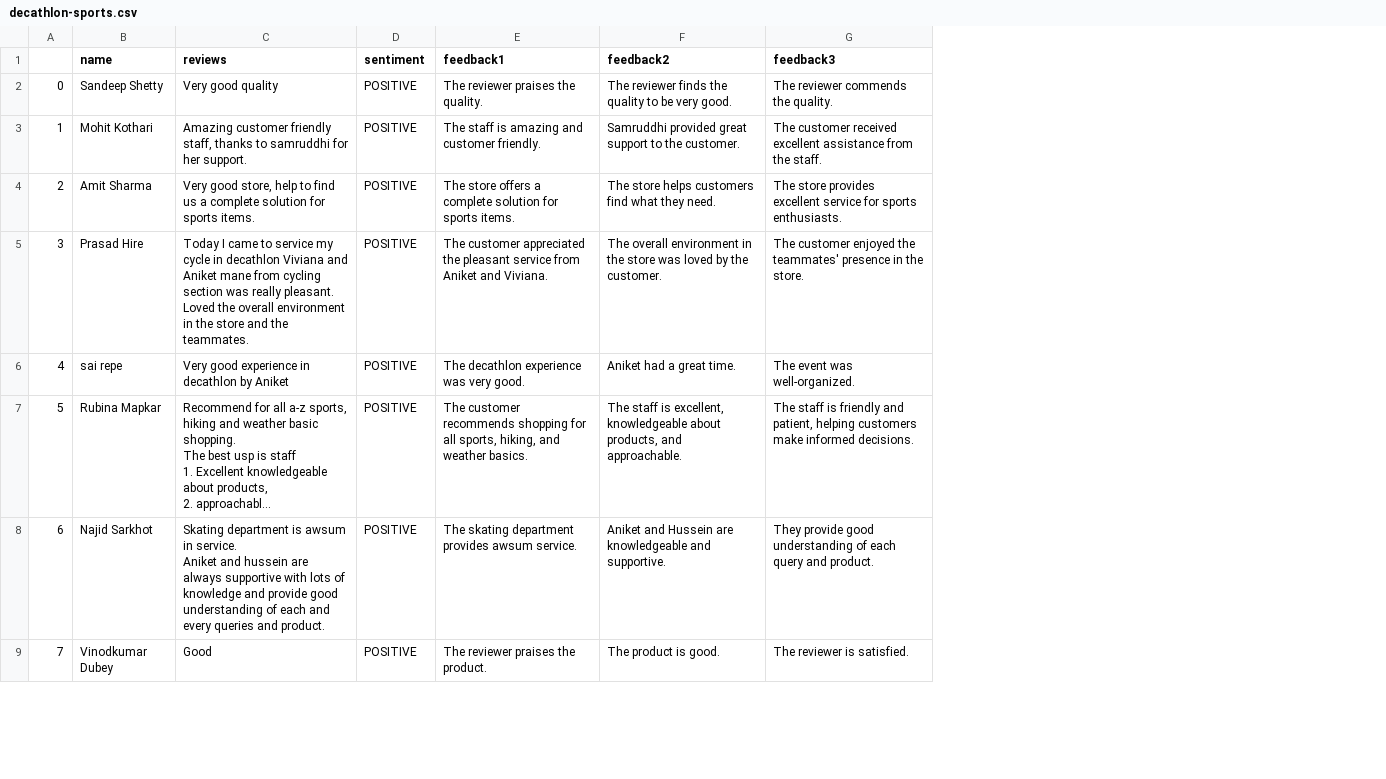
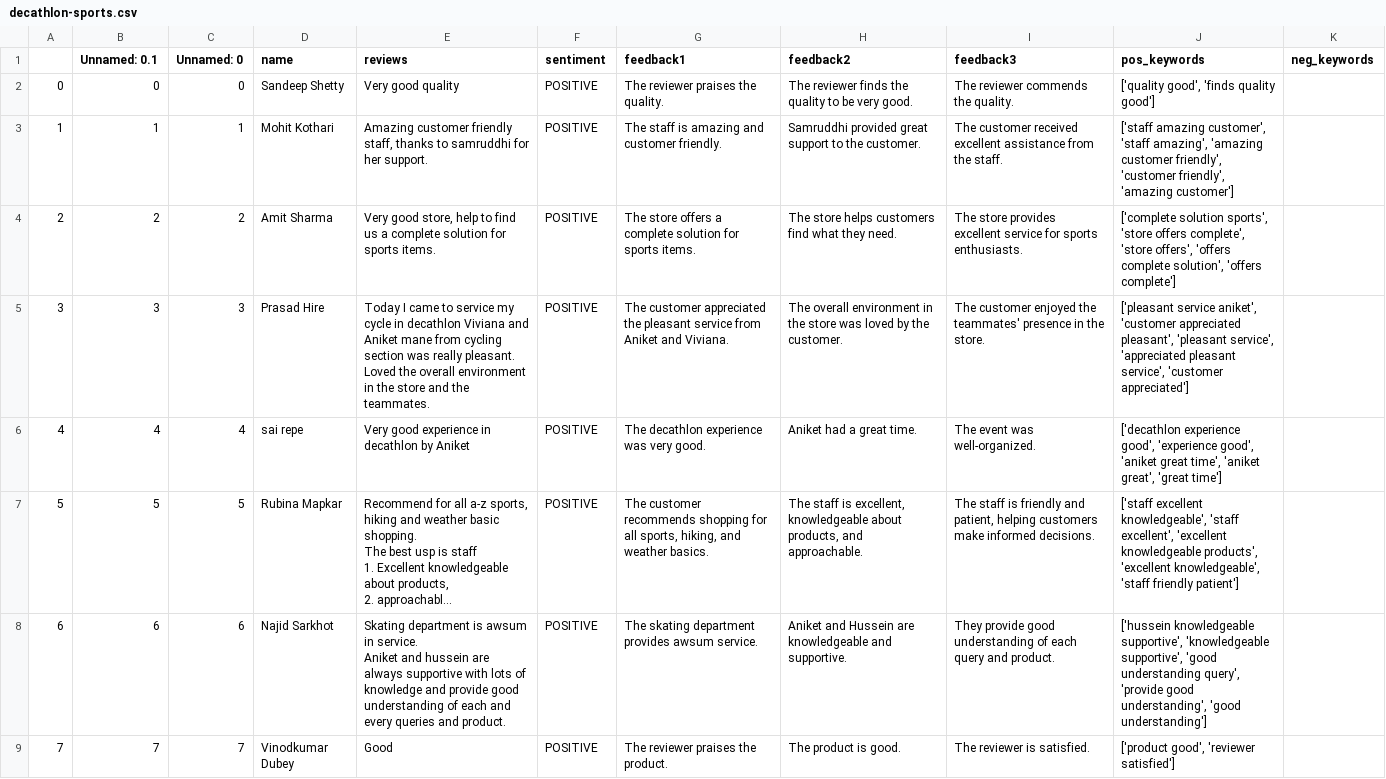
Before and after one commit to AdityaSalian011/Sentiment-Analysis-02, a CSV file: refined_review_ds/decathlon-sports.csv, drawn as a sheet; only a part is shown; long unchanged cells end in …; the diff names each change by its address in the sheet, - before the commit and + after, or states it on an @@ line.

```diff
--- a/refined_review_ds/decathlon-sports.csv
+++ b/refined_review_ds/decathlon-sports.csv
+column B (Unnamed: 0.1), rows 2-9: 0 | 1 | 2 | 3 | 4 | 5 | 6 | 7
+column C (Unnamed: 0), rows 2-9: 0 | 1 | 2 | 3 | 4 | 5 | 6 | 7
+column J (pos_keywords), rows 2-9: ['quality good', 'finds quality good'] | ['staff amazing customer', 'staff amazing', 'amazing customer friendly', 'customer friendly', 'amazing customer'] | ['complete solution sports', 'store offers complete', 'store offers', 'offers complete solution', 'offers complete'] | ['pleasant service aniket', 'customer appreciated pleasant', 'pleasant service', 'appreciated pleasant service', 'customer appreciated'] | ['decathlon experience good', 'experience good', 'aniket great time', 'aniket great', 'great time'] | ['staff excellent knowledgeable', 'staff excellent', 'excellent knowledgeable products', 'excellent knowledgeable', 'staff friendly patient'] | ['hussein knowledgeable supportive', 'knowledgeable supportive', 'good understanding query', 'provide good understanding', 'good understanding'] | ['product good', 'reviewer satisfied']
+column K (neg_keywords), empty
```
Also changed, not shown: refined_review_ds/food-town.csv, refined_review_ds/golds-gym.csv, 7 other files.
